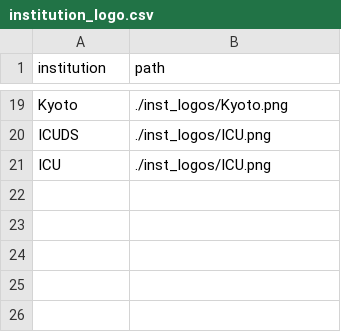
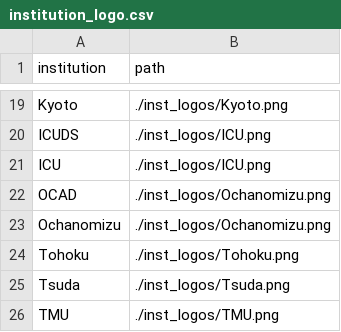
Before and after one commit to inohan/tab-slides, a CSV file: institution_logo.csv, drawn as a sheet; only a part is shown, gaps mark what is left out.

Commit message:
fix errors and add logos

```diff
--- a/institution_logo.csv
+++ b/institution_logo.csv
@@ -21 +21,6 @@ ICUDS,./inst_logos/ICU.png
 ICU,./inst_logos/ICU.png
+OCAD,./inst_logos/Ochanomizu.png
+Ochanomizu,./inst_logos/Ochanomizu.png
+Tohoku,./inst_logos/Tohoku.png
+Tsuda,./inst_logos/Tsuda.png
+TMU,./inst_logos/TMU.png
```
Also changed, not shown: 7 other files.
